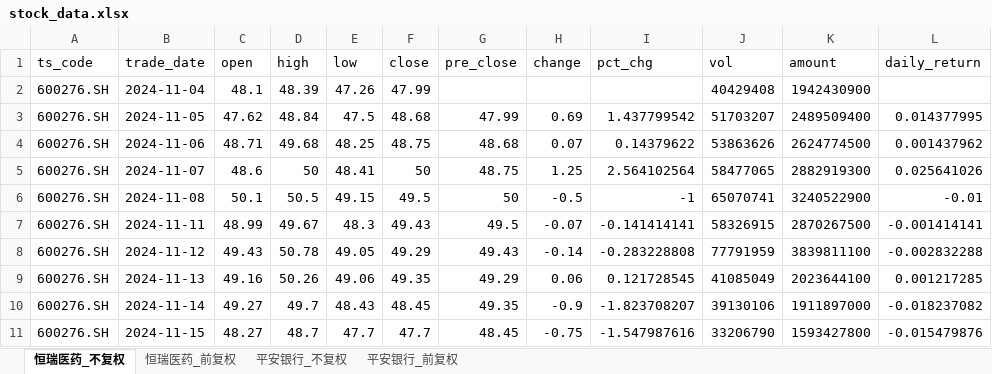
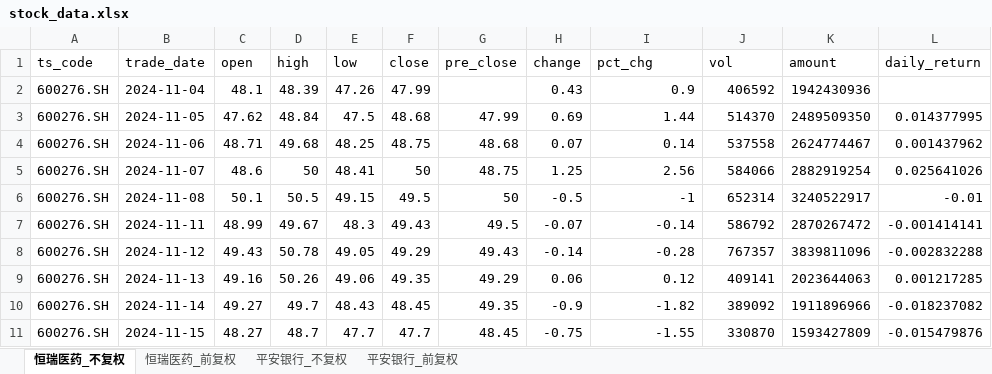
Before and after one commit to Nine1ukiyowayume/ba_agent, an Excel workbook: stock_data.xlsx, sheet 恒瑞医药_不复权, drawn as a sheet; only a part is shown; values as stored, in another font and other column widths than the file's, no borders; the diff covers the shown part only; the diff names each change by its address in the sheet, - before the commit and + after, or states it on an @@ line.

```diff
--- a/stock_data.xlsx (sheet 恒瑞医药_不复权)
+++ b/stock_data.xlsx (sheet 恒瑞医药_不复权)
-H2 (change): (empty)
+H2 (change): 0.43
-I2 (pct_chg): (empty)
+I2 (pct_chg): 0.9
-J2 (vol): 40429408
+J2 (vol): 406592
-K2 (amount): 1942430900
+K2 (amount): 1942430936
-I3 (pct_chg): 1.437799542
+I3 (pct_chg): 1.44
-J3 (vol): 51703207
+J3 (vol): 514370
-K3 (amount): 2489509400
+K3 (amount): 2489509350
-I4 (pct_chg): 0.14379622
+I4 (pct_chg): 0.14
-J4 (vol): 53863626
+J4 (vol): 537558
-K4 (amount): 2624774500
+K4 (amount): 2624774467
-I5 (pct_chg): 2.564102564
+I5 (pct_chg): 2.56
-J5 (vol): 58477065
+J5 (vol): 584066
-K5 (amount): 2882919300
+K5 (amount): 2882919254
-J6 (vol): 65070741
+J6 (vol): 652314
-K6 (amount): 3240522900
+K6 (amount): 3240522917
-I7 (pct_chg): -0.141414141
+I7 (pct_chg): -0.14
-J7 (vol): 58326915
+J7 (vol): 586792
-K7 (amount): 2870267500
+K7 (amount): 2870267472
-I8 (pct_chg): -0.283228808
+I8 (pct_chg): -0.28
-J8 (vol): 77791959
+J8 (vol): 767357
-K8 (amount): 3839811100
+K8 (amount): 3839811096
-I9 (pct_chg): 0.121728545
+I9 (pct_chg): 0.12
-J9 (vol): 41085049
+J9 (vol): 409141
-K9 (amount): 2023644100
+K9 (amount): 2023644063
-I10 (pct_chg): -1.823708207
+I10 (pct_chg): -1.82
-J10 (vol): 39130106
+J10 (vol): 389092
-K10 (amount): 1911897000
+K10 (amount): 1911896966
-I11 (pct_chg): -1.547987616
+I11 (pct_chg): -1.55
-J11 (vol): 33206790
+J11 (vol): 330870
-K11 (amount): 1593427800
+K11 (amount): 1593427809
```
Also changed, not shown: 1 added row and 1419 edited cells elsewhere in this sheet, sheet 恒瑞医药_前复权, sheet 平安银行_不复权, sheet 平安银行_前复权, 1 other file.
